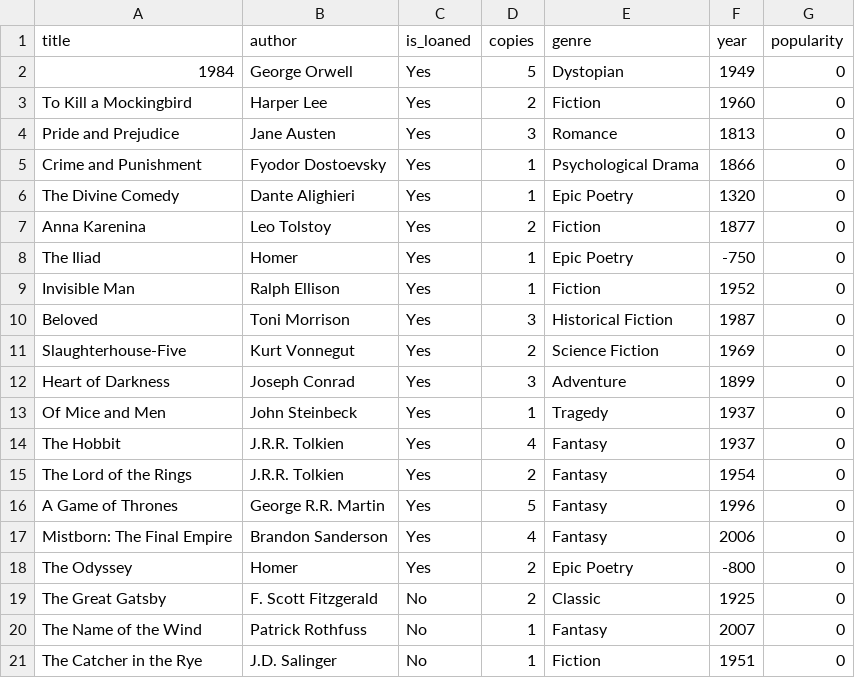
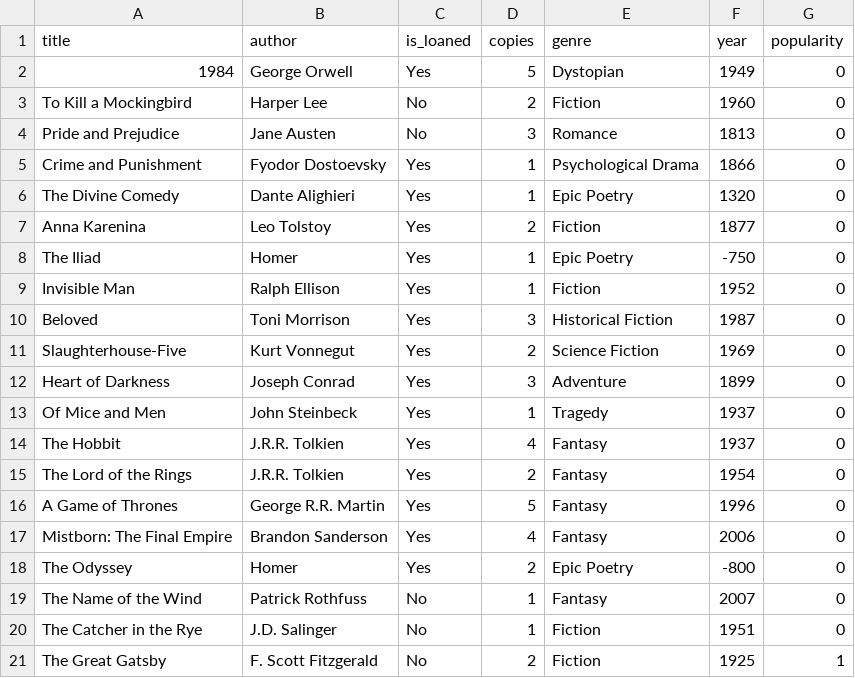
Before and after one commit to salometimsit/Library-Managment-OOP, a CSV file: src/main_lib/Excel_Tables/not_available_books.csv, drawn as a sheet.

```diff
--- a/src/main_lib/Excel_Tables/not_available_books.csv
+++ b/src/main_lib/Excel_Tables/not_available_books.csv
@@ -2,4 +2,4 @@ title,author,is_loaned,copies,genre,year,popularity
 1984,George Orwell,Yes,5,Dystopian,1949,0
-To Kill a Mockingbird,Harper Lee,Yes,2,Fiction,1960,0
-Pride and Prejudice,Jane Austen,Yes,3,Romance,1813,0
+To Kill a Mockingbird,Harper Lee,No,2,Fiction,1960,0
+Pride and Prejudice,Jane Austen,No,3,Romance,1813,0
 Crime and Punishment,Fyodor Dostoevsky,Yes,1,Psychological Drama,1866,0
@@ -18,4 +18,4 @@ Mistborn: The Final Empire,Brandon Sanderson,Yes,4,Fantasy,2006,0
 The Odyssey,Homer,Yes,2,Epic Poetry,-800,0
-The Great Gatsby,F. Scott Fitzgerald,No,2,Classic,1925,0
 The Name of the Wind,Patrick Rothfuss,No,1,Fantasy,2007,0
 The Catcher in the Rye,J.D. Salinger,No,1,Fiction,1951,0
+The Great Gatsby,F. Scott Fitzgerald,No,2,Fiction,1925,1
```
Also changed, not shown: src/main_lib/Excel_Tables/available_books.csv, src/main_lib/Excel_Tables/books.csv, 6 other files.
